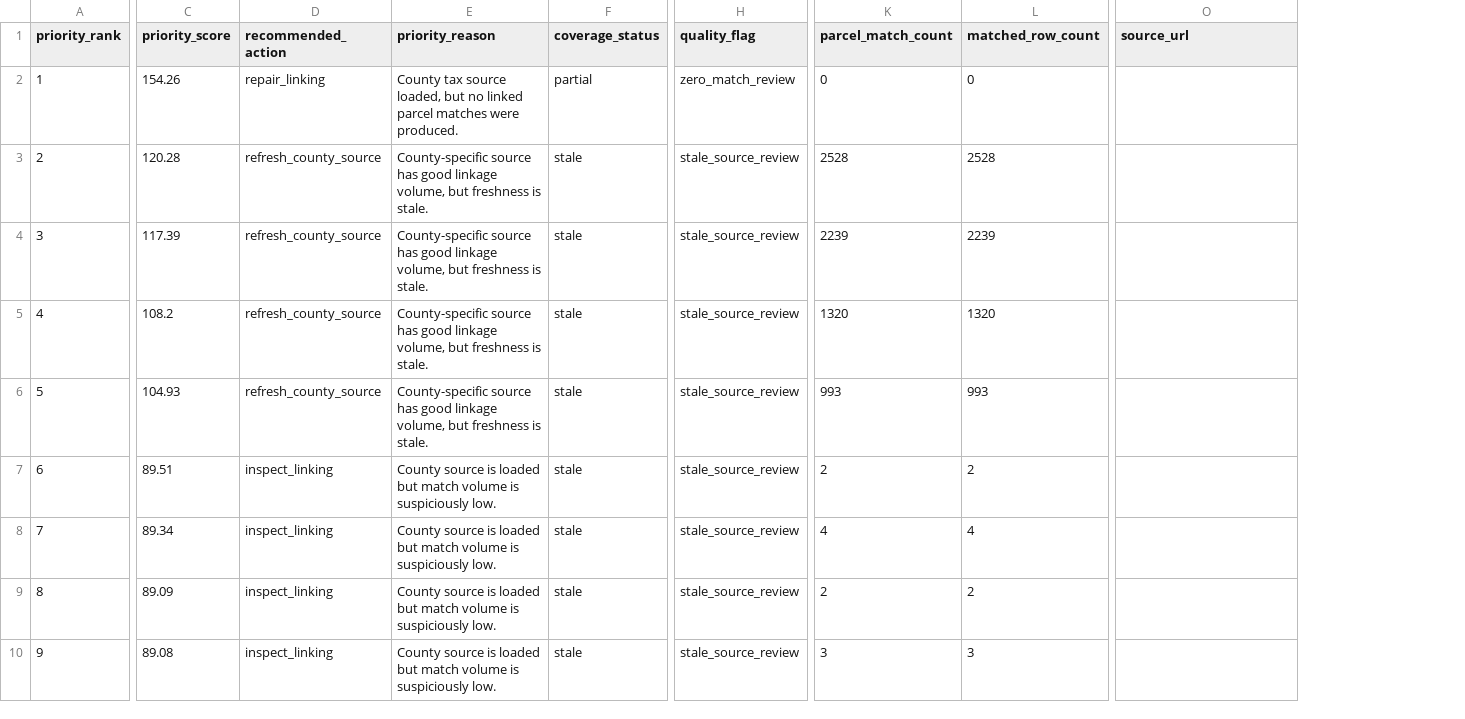
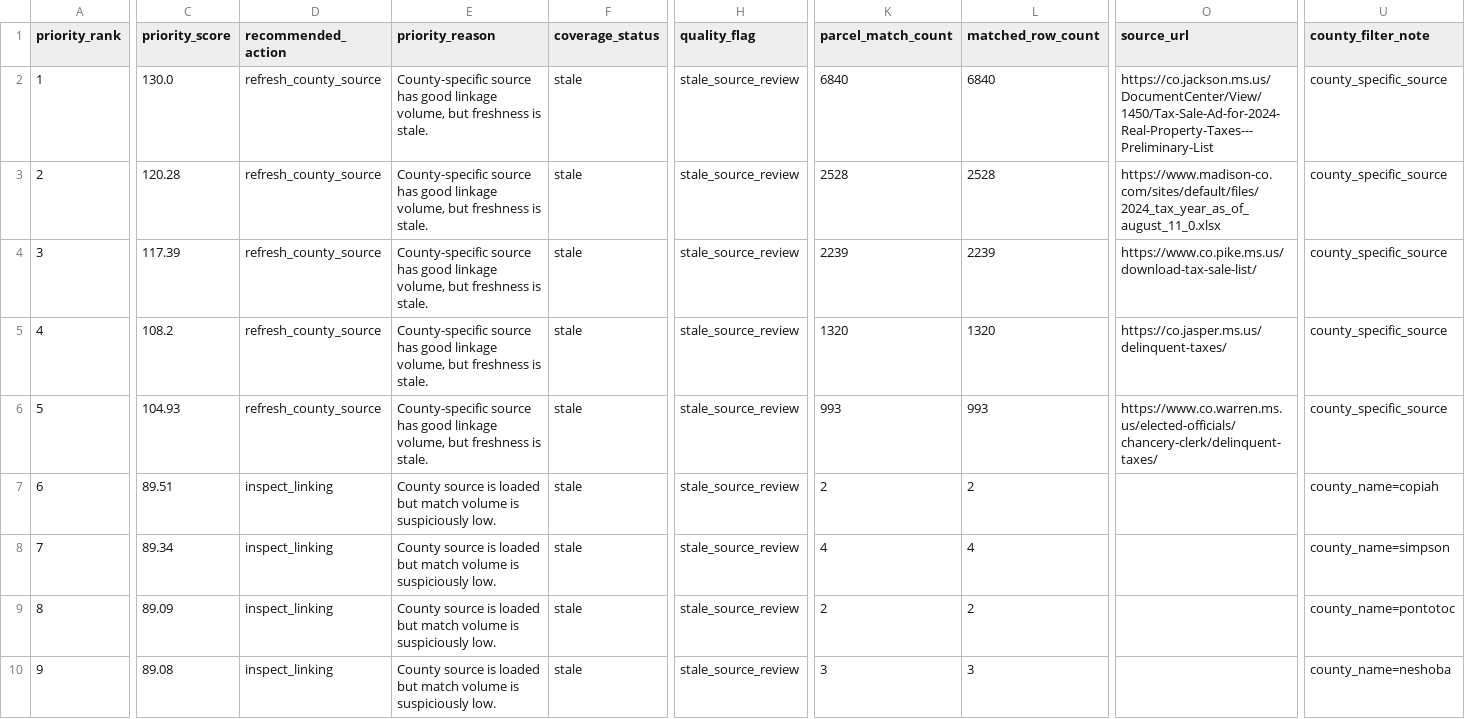
Before and after one commit to rlsmth20/landintel, a CSV file: data/parcels/mississippi_tax_county_work_queue.csv, drawn as a sheet; only a part is shown, gaps mark what is left out; the diff covers the shown part only; the diff names each change by its address in the sheet, - before the commit and + after, or states it on an @@ line.

Commit message:
Repair Jackson tax linkage and refresh Mississippi tax artifacts

```diff
--- a/data/parcels/mississippi_tax_county_work_queue.csv
+++ b/data/parcels/mississippi_tax_county_work_queue.csv
+column U (county_filter_note), rows 2-10: county_specific_source | county_specific_source | county_specific_source | county_specific_source | county_specific_source | county_name=copiah | county_name=simpson | county_name=pontotoc | county_name=neshoba
-C2 (priority_score): 154.26
+C2 (priority_score): 130.0
-D2 (recommended_action): repair_linking
+D2 (recommended_action): refresh_county_source
-E2 (priority_reason): County tax source loaded, but no linked parcel matches were produced.
+E2 (priority_reason): County-specific source has good linkage volume, but freshness is stale.
-F2 (coverage_status): partial
+F2 (coverage_status): stale
-H2 (quality_flag): zero_match_review
+H2 (quality_flag): stale_source_review
-K2 (parcel_match_count): 0
+K2 (parcel_match_count): 6840
-L2 (matched_row_count): 0
+L2 (matched_row_count): 6840
-O2 (source_url): (empty)
+O2 (source_url): https://co.jackson.ms.us/DocumentCenter/View/1450/Tax-Sale-Ad-for-2024-Real-Property-Taxes---Preliminary-List
-O3 (source_url): (empty)
+O3 (source_url): https://www.madison-co.com/sites/default/files/2024_tax_year_as_of_august_11_0.xlsx
-O4 (source_url): (empty)
+O4 (source_url): https://www.co.pike.ms.us/download-tax-sale-list/
-O5 (source_url): (empty)
+O5 (source_url): https://co.jasper.ms.us/delinquent-taxes/
-O6 (source_url): (empty)
+O6 (source_url): https://www.co.warren.ms.us/elected-officials/chancery-clerk/delinquent-taxes/
```
Also changed, not shown: 4 edited cells elsewhere in this file, data/parcels/mississippi_tax_coverage_matrix.csv, data/parcels/mississippi_tax_coverage_qa.csv, 13 other files.
